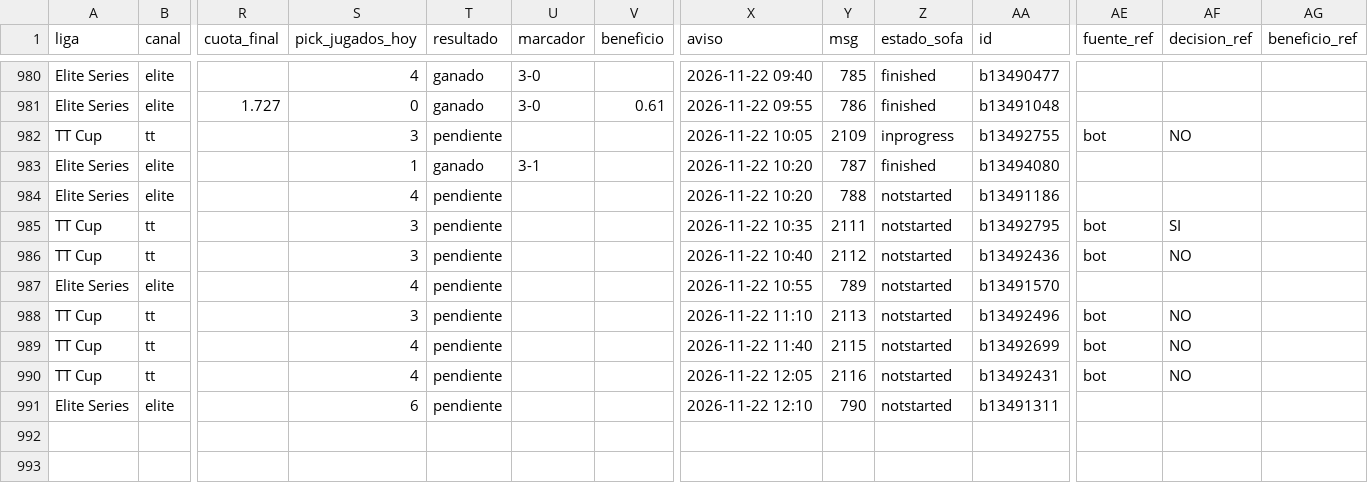
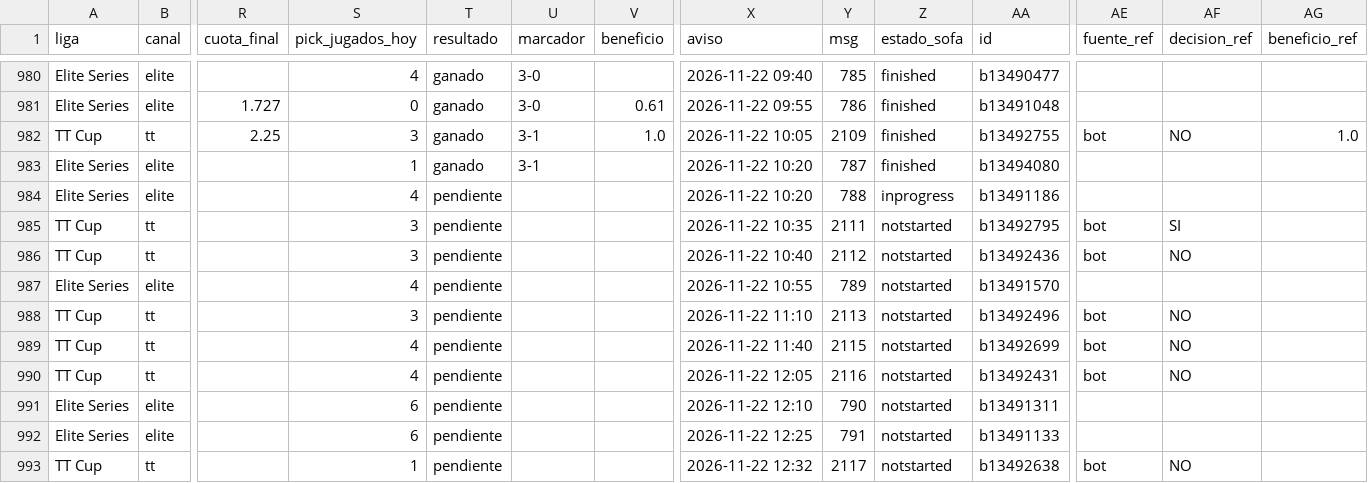
Before and after one commit to manuvaldespartera3-netizen/tt-multiliga, a CSV file: seguimiento/picks.csv, drawn as a sheet; only a part is shown, gaps mark what is left out; rows hold the shown columns only; the diff names each change by its address in the sheet, - before the commit and + after, or states it on an @@ line.

Commit message:
Seguimiento TT Cup

```diff
--- a/seguimiento/picks.csv
+++ b/seguimiento/picks.csv
-R982 (cuota_final): (empty)
+R982 (cuota_final): 2.25
-T982 (resultado): pendiente
+T982 (resultado): ganado
-U982 (marcador): (empty)
+U982 (marcador): 3-1
-V982 (beneficio): (empty)
+V982 (beneficio): 1.0
-Z982 (estado_sofa): inprogress
+Z982 (estado_sofa): finished
-AG982 (beneficio_ref): (empty)
+AG982 (beneficio_ref): 1.0
-Z984 (estado_sofa): notstarted
+Z984 (estado_sofa): inprogress
+row 992: Elite Series | elite |  | 6 | pendiente |  |  | 2026-11-22 12:25 | 791 | notstarted | b13491133
+row 993: TT Cup | tt |  | 1 | pendiente |  |  | 2026-11-22 12:32 | 2117 | notstarted | b13492638 | bot | NO
```
Also changed, not shown: 1 other file.
